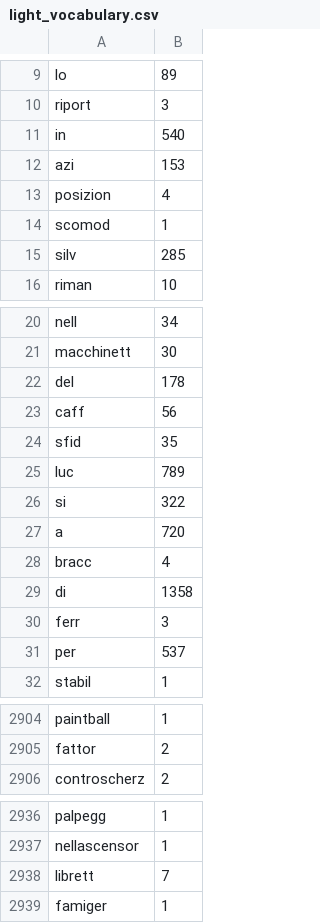
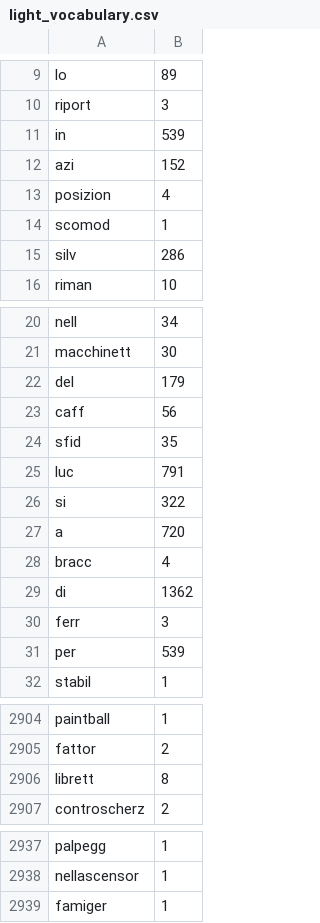
Before and after one commit to mattiamanna2203/cameracafe_searchengine, a CSV file: Dati/light_vocabulary.csv, drawn as a sheet; only a part is shown, gaps mark what is left out; the diff covers the shown part only.

Commit message:
Aggiornamento dati

```diff
--- a/Dati/light_vocabulary.csv
+++ b/Dati/light_vocabulary.csv
@@ -10,7 +10,7 @@ lo,89
 riport,3
-in,540
-azi,153
+in,539
+azi,152
 posizion,4
 scomod,1
-silv,285
+silv,286
 riman,10
@@ -21,6 +21,6 @@ nell,34
 macchinett,30
-del,178
+del,179
 caff,56
 sfid,35
-luc,789
+luc,791
 si,322
@@ -28,5 +28,5 @@ a,720
 bracc,4
-di,1358
+di,1362
 ferr,3
-per,537
+per,539
 stabil,1
@@ -2905,2 +2905,3 @@ paintball,1
 fattor,2
+librett,8
 controscherz,2
@@ -2937,3 +2938,2 @@ palpegg,1
 nellascensor,1
-librett,7
 famiger,1
```
Also changed, not shown: 10 edited cells elsewhere in this file, Dati/light_word_dict.csv, 1 other file.
